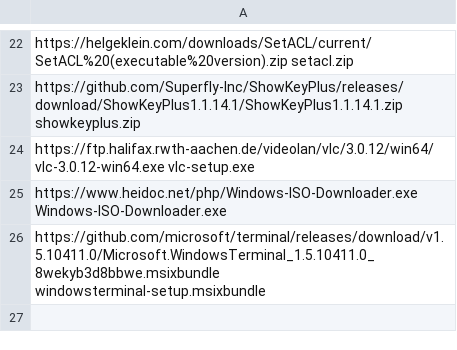
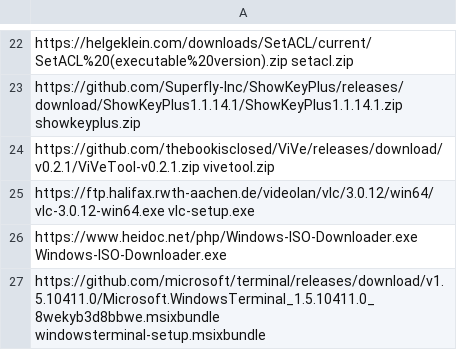
Before and after one commit to ronioncloud/w10install, a CSV file: software/basic.csv, drawn as a sheet; only a part is shown, gaps mark what is left out; the diff names each change by its address in the sheet, - before the commit and + after, or states it on an @@ line.

Commit message:
added ViveTool and script to disable nag screen in settings menu

```diff
--- a/software/basic.csv
+++ b/software/basic.csv
+row 24: https://github.com/thebookisclosed/ViVe/releases/download/v0.2.1/ViVeTool-v0.2.1.zip vivetool.zip
```
Also changed, not shown: 4 other files.
